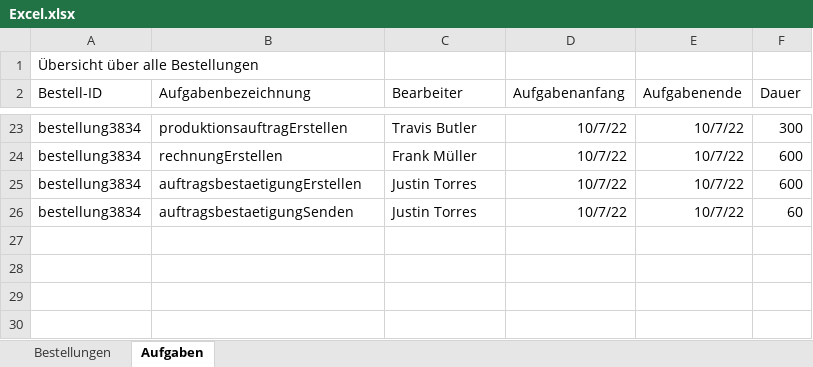
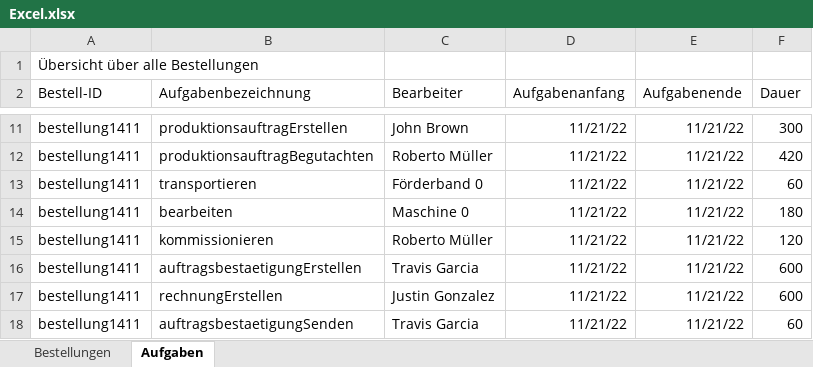
Before and after one commit to MarvinSchobert/UnitySimulationServer, an Excel workbook: Excel.xlsx, sheet Aufgaben, drawn as a sheet; only a part is shown, gaps mark what is left out; values as stored, in another font and other column widths than the file's, no borders; removed rows and columns are numbered as before the commit, all else as after; the diff covers the shown part only; the diff names each change by its address in the sheet, - before the commit and + after, or states it on an @@ line.

```diff
--- a/Excel.xlsx (sheet Aufgaben)
+++ b/Excel.xlsx (sheet Aufgaben)
-A11 (Bestell-ID): bestellung3834
+A11 (Bestell-ID): bestellung1411
-C11 (Bearbeiter): Travis Butler
+C11 (Bearbeiter): John Brown
-D11 (Aufgabenanfang): 10/7/22
+D11 (Aufgabenanfang): 11/21/22
-E11 (Aufgabenende): 10/7/22
+E11 (Aufgabenende): 11/21/22
-row 24: bestellung3834 | rechnungErstellen | Frank Müller | 10/7/22 | 10/7/22 | 600
+row 12: bestellung1411 | produktionsauftragBegutachten | Roberto Müller | 11/21/22 | 11/21/22 | 420
+row 13: bestellung1411 | transportieren | Förderband 0 | 11/21/22 | 11/21/22 | 60
+row 14: bestellung1411 | bearbeiten | Maschine 0 | 11/21/22 | 11/21/22 | 180
+row 15: bestellung1411 | kommissionieren | Roberto Müller | 11/21/22 | 11/21/22 | 120
-A16 (Bestell-ID): bestellung3834
+A16 (Bestell-ID): bestellung1411
-C16 (Bearbeiter): Justin Torres
+C16 (Bearbeiter): Travis Garcia
-D16 (Aufgabenanfang): 10/7/22
+D16 (Aufgabenanfang): 11/21/22
-E16 (Aufgabenende): 10/7/22
+E16 (Aufgabenende): 11/21/22
+row 17: bestellung1411 | rechnungErstellen | Justin Gonzalez | 11/21/22 | 11/21/22 | 600
-A18 (Bestell-ID): bestellung3834
+A18 (Bestell-ID): bestellung1411
-C18 (Bearbeiter): Justin Torres
+C18 (Bearbeiter): Travis Garcia
-D18 (Aufgabenanfang): 10/7/22
+D18 (Aufgabenanfang): 11/21/22
-E18 (Aufgabenende): 10/7/22
+E18 (Aufgabenende): 11/21/22
```
Also changed, not shown: 3 added rows, 15 removed rows and 20 edited cells elsewhere in this sheet, sheet Bestellungen, 21 other files.
